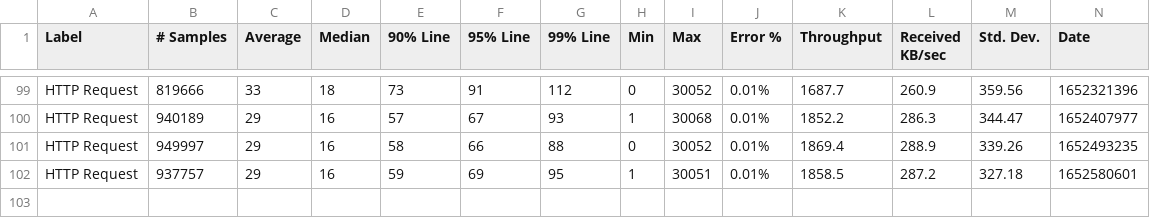
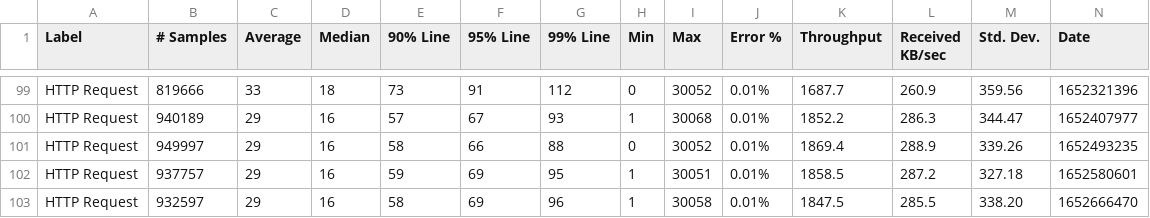
Before and after one commit to ballerina-platform/module-ballerinax-postgresql, a CSV file: load-tests/stored_procedures/results/summary.csv, drawn as a sheet; only a part is shown, gaps mark what is left out; rows hold the shown columns only; the diff names each change by its address in the sheet, - before the commit and + after, or states it on an @@ line.

Commit message:
Update stored_procedures test results on Mon May 16 02:02:29 UTC 2022

```diff
--- a/load-tests/stored_procedures/results/summary.csv
+++ b/load-tests/stored_procedures/results/summary.csv
+row 103: HTTP Request | 932597 | 29 | 16 | 58 | 69 | 96 | 1 | 30058 | 0.01% | 1847.5 | 285.5 | 338.20 | 1652666470
```
